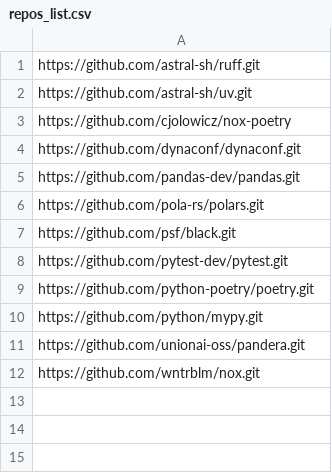
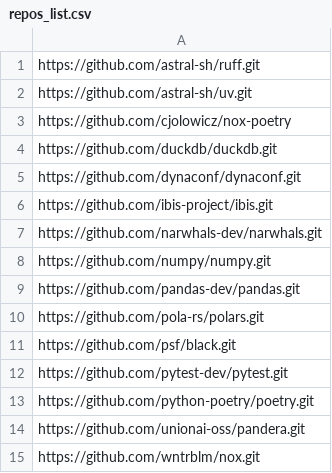
Before and after one commit to arnesor/github-news, a CSV file: data/repos_list.csv, drawn as a sheet.

Commit message:
Add mention to discord messages and add more repos

```diff
--- a/data/repos_list.csv
+++ b/data/repos_list.csv
@@ -3,3 +3,7 @@ https://github.com/astral-sh/uv.git
 https://github.com/cjolowicz/nox-poetry
+https://github.com/duckdb/duckdb.git
 https://github.com/dynaconf/dynaconf.git
+https://github.com/ibis-project/ibis.git
+https://github.com/narwhals-dev/narwhals.git
+https://github.com/numpy/numpy.git
 https://github.com/pandas-dev/pandas.git
@@ -9,3 +13,2 @@ https://github.com/pytest-dev/pytest.git
 https://github.com/python-poetry/poetry.git
-https://github.com/python/mypy.git
 https://github.com/unionai-oss/pandera.git
```
Also changed, not shown: 1 other file.
